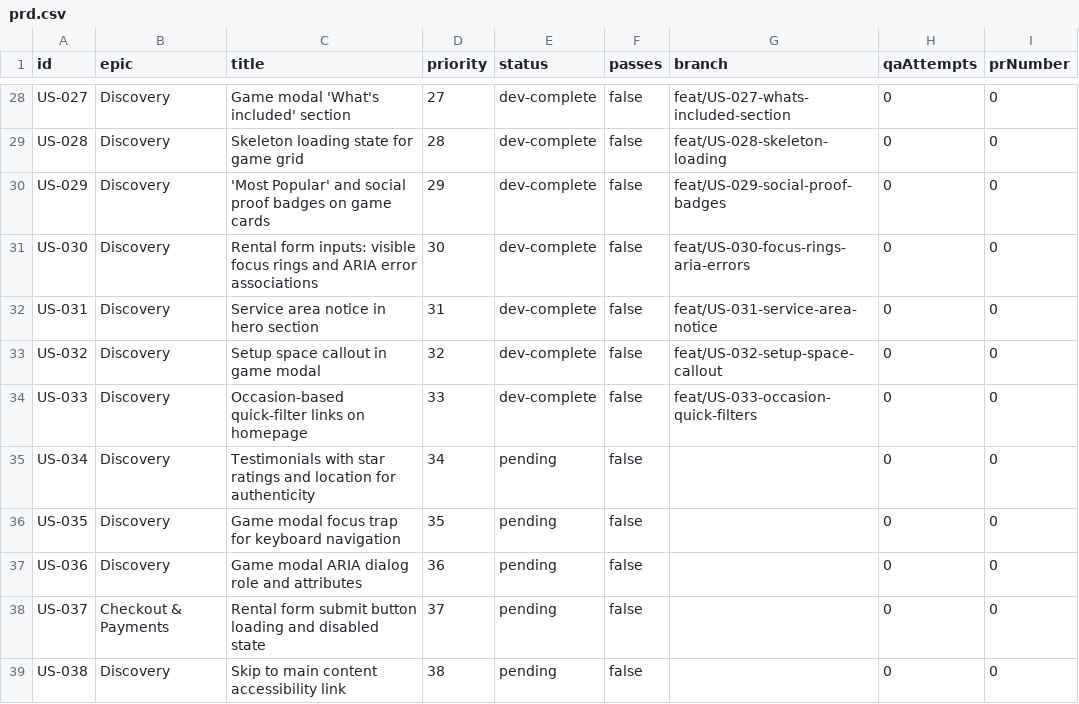
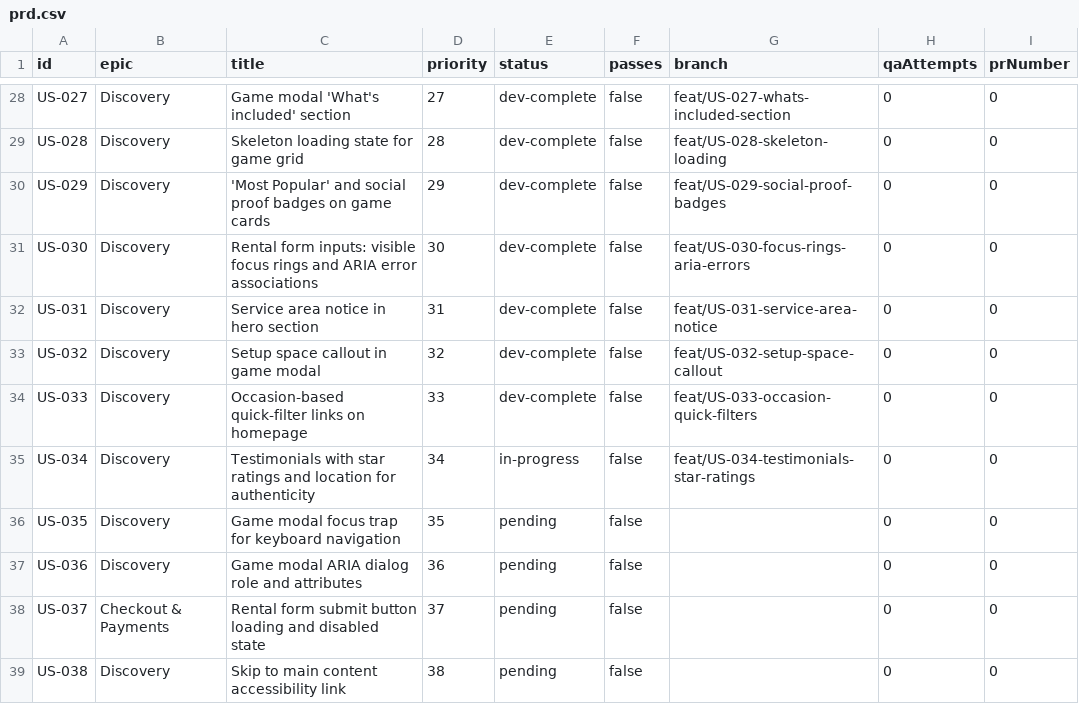
Before and after one commit to baburam1985/RentAGame, a CSV file: scripts/ralph/prd.csv, drawn as a sheet; only a part is shown, gaps mark what is left out.

Commit message:
chore: [US-034] mark in-progress

```diff
--- a/scripts/ralph/prd.csv
+++ b/scripts/ralph/prd.csv
@@ -34,3 +34,3 @@ US-032,Discovery,Setup space callout in game modal,32,dev-complete,false,feat/US
 US-033,Discovery,Occasion-based quick-filter links on homepage,33,dev-complete,false,feat/US-033-occasion-quick-filters,0,0
-US-034,Discovery,Testimonials with star ratings and location for authenticity,34,pending,false,,0,0
+US-034,Discovery,Testimonials with star ratings and location for authenticity,34,in-progress,false,feat/US-034-testimonials-star-ratings,0,0
 US-035,Discovery,Game modal focus trap for keyboard navigation,35,pending,false,,0,0
```
Also changed, not shown: 2 other files.
